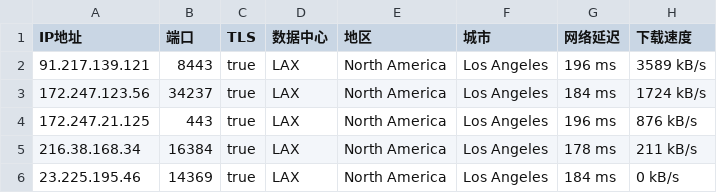
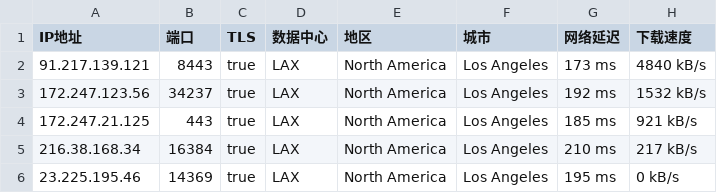
Before and after one commit to CEG1225/test, a CSV file: 40065-20241210-IP.csv, drawn as a sheet.

Commit message:
更新 40065-20241210-IP.csv

```diff
--- a/40065-20241210-IP.csv
+++ b/40065-20241210-IP.csv
@@ -1,6 +1,6 @@
 IP地址,端口,TLS,数据中心,地区,城市,网络延迟,下载速度
-91.217.139.121,8443,true,LAX,North America,Los Angeles,196 ms,3589 kB/s
-172.247.123.56,34237,true,LAX,North America,Los Angeles,184 ms,1724 kB/s
-172.247.21.125,443,true,LAX,North America,Los Angeles,196 ms,876 kB/s
-216.38.168.34,16384,true,LAX,North America,Los Angeles,178 ms,211 kB/s
-23.225.195.46,14369,true,LAX,North America,Los Angeles,184 ms,0 kB/s
+91.217.139.121,8443,true,LAX,North America,Los Angeles,173 ms,4840 kB/s
+172.247.123.56,34237,true,LAX,North America,Los Angeles,192 ms,1532 kB/s
+172.247.21.125,443,true,LAX,North America,Los Angeles,185 ms,921 kB/s
+216.38.168.34,16384,true,LAX,North America,Los Angeles,210 ms,217 kB/s
+23.225.195.46,14369,true,LAX,North America,Los Angeles,195 ms,0 kB/s
```
